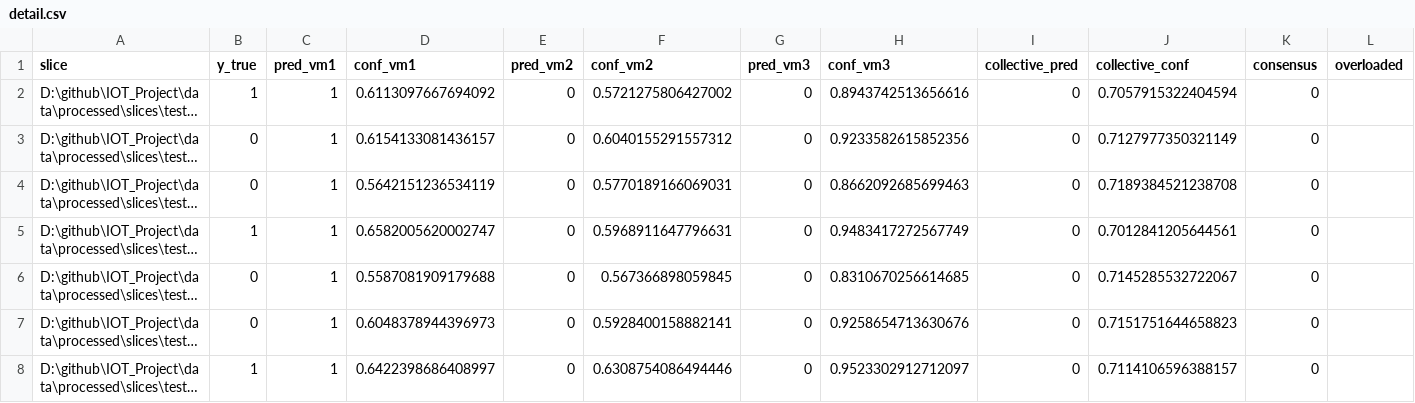
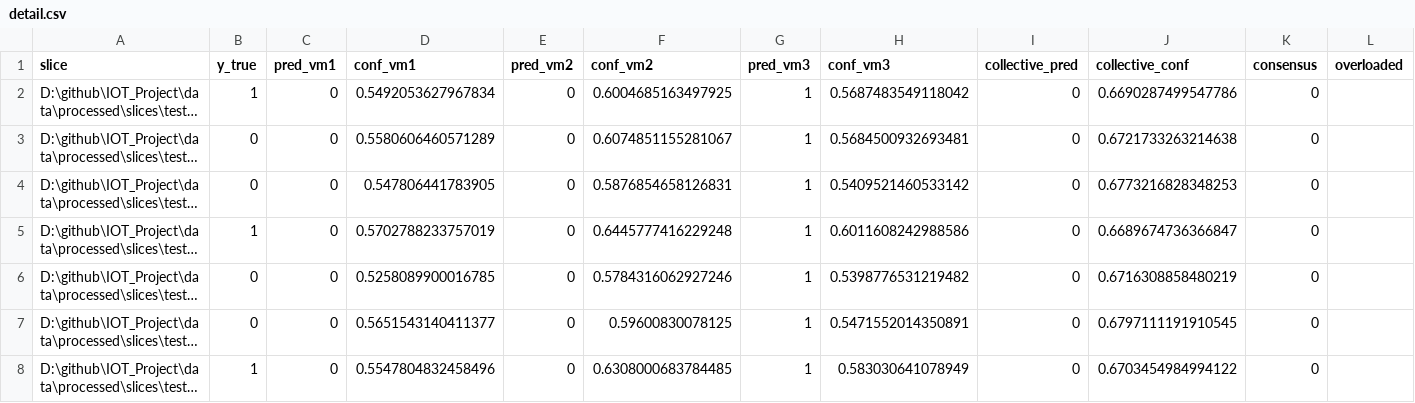
Before and after one commit to AIT-LAHCEN-REDOUAN/edge-ai-iot-monitoring, a CSV file: results/collective/detail.csv, drawn as a sheet; only a part is shown; long unchanged cells end in …; the diff covers the shown part only; the diff names each change by its address in the sheet, - before the commit and + after, or states it on an @@ line.

```diff
--- a/results/collective/detail.csv
+++ b/results/collective/detail.csv
-C2:C8 (pred_vm1): 1
+C2:C8 (pred_vm1): 0
-D2 (conf_vm1): 0.6113097667694092
+D2 (conf_vm1): 0.5492053627967834
-F2 (conf_vm2): 0.5721275806427002
+F2 (conf_vm2): 0.6004685163497925
-G2:G8 (pred_vm3): 0
+G2:G8 (pred_vm3): 1
-H2 (conf_vm3): 0.8943742513656616
+H2 (conf_vm3): 0.5687483549118042
-J2 (collective_conf): 0.7057915322404594
+J2 (collective_conf): 0.6690287499547786
-D3 (conf_vm1): 0.6154133081436157
+D3 (conf_vm1): 0.5580606460571289
-F3 (conf_vm2): 0.6040155291557312
+F3 (conf_vm2): 0.6074851155281067
-H3 (conf_vm3): 0.9233582615852356
+H3 (conf_vm3): 0.5684500932693481
-J3 (collective_conf): 0.7127977350321149
+J3 (collective_conf): 0.6721733263214638
-D4 (conf_vm1): 0.5642151236534119
+D4 (conf_vm1): 0.547806441783905
-F4 (conf_vm2): 0.5770189166069031
+F4 (conf_vm2): 0.5876854658126831
-H4 (conf_vm3): 0.8662092685699463
+H4 (conf_vm3): 0.5409521460533142
-J4 (collective_conf): 0.7189384521238708
+J4 (collective_conf): 0.6773216828348253
-D5 (conf_vm1): 0.6582005620002747
+D5 (conf_vm1): 0.5702788233757019
-F5 (conf_vm2): 0.5968911647796631
+F5 (conf_vm2): 0.6445777416229248
-H5 (conf_vm3): 0.9483417272567749
+H5 (conf_vm3): 0.6011608242988586
-J5 (collective_conf): 0.7012841205644561
+J5 (collective_conf): 0.6689674736366847
-D6 (conf_vm1): 0.5587081909179688
+D6 (conf_vm1): 0.5258089900016785
-F6 (conf_vm2): 0.567366898059845
+F6 (conf_vm2): 0.5784316062927246
-H6 (conf_vm3): 0.8310670256614685
+H6 (conf_vm3): 0.5398776531219482
-J6 (collective_conf): 0.7145285532722067
+J6 (collective_conf): 0.6716308858480219
-D7 (conf_vm1): 0.6048378944396973
+D7 (conf_vm1): 0.5651543140411377
-F7 (conf_vm2): 0.5928400158882141
+F7 (conf_vm2): 0.59600830078125
-H7 (conf_vm3): 0.9258654713630676
+H7 (conf_vm3): 0.5471552014350891
-J7 (collective_conf): 0.7151751644658823
+J7 (collective_conf): 0.6797111191910545
-D8 (conf_vm1): 0.6422398686408997
+D8 (conf_vm1): 0.5547804832458496
-F8 (conf_vm2): 0.6308754086494446
+F8 (conf_vm2): 0.6308000683784485
-H8 (conf_vm3): 0.9523302912712097
+H8 (conf_vm3): 0.583030641078949
-J8 (collective_conf): 0.7114106596388157
+J8 (collective_conf): 0.6703454984994122
```
Also changed, not shown: 18 edited cells elsewhere in this file, 5 other files.
